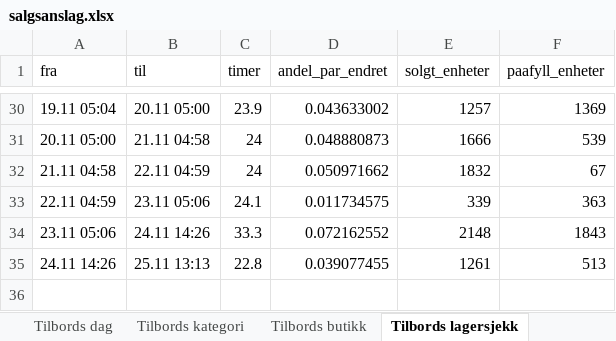
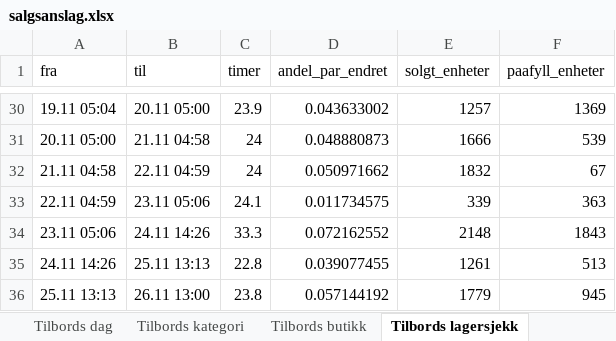
Before and after one commit to hakonbfuglu-hub/kitchn-tilbords-nowcast, an Excel workbook: rapport/salgsanslag/salgsanslag.xlsx, sheet Tilbords lagersjekk, drawn as a sheet; only a part is shown, gaps mark what is left out; values as stored, in another font and other column widths than the file's, no borders; the diff names each change by its address in the sheet, - before the commit and + after, or states it on an @@ line.

```diff
--- a/rapport/salgsanslag/salgsanslag.xlsx (sheet Tilbords lagersjekk)
+++ b/rapport/salgsanslag/salgsanslag.xlsx (sheet Tilbords lagersjekk)
+row 36: 25.11 13:13 | 26.11 13:00 | 23.8 | 0.057144192 | 1779 | 945
```
Also changed, not shown: sheet Tilbords dag, sheet Kitchn dag, sheet Kitchn lagersjekk, sheet Tilbords kategori, sheet Kitchn kategori, sheet Tilbords butikk, 3 more sheets, 30 other files.
